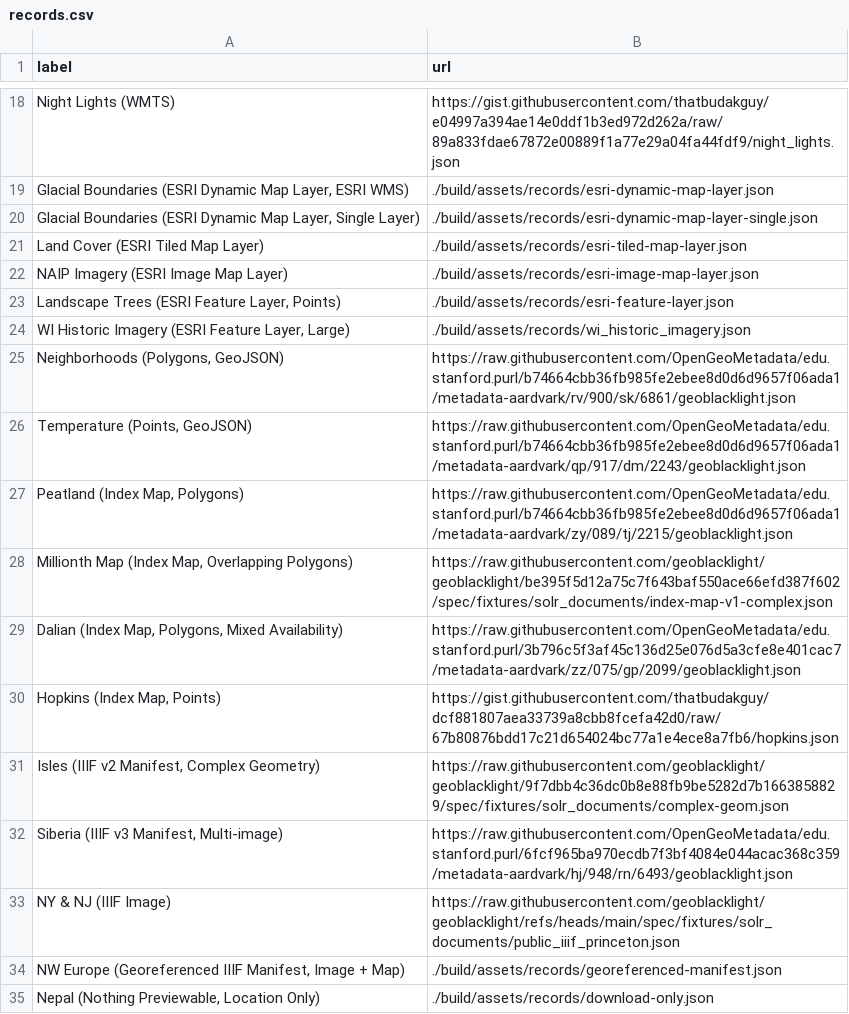
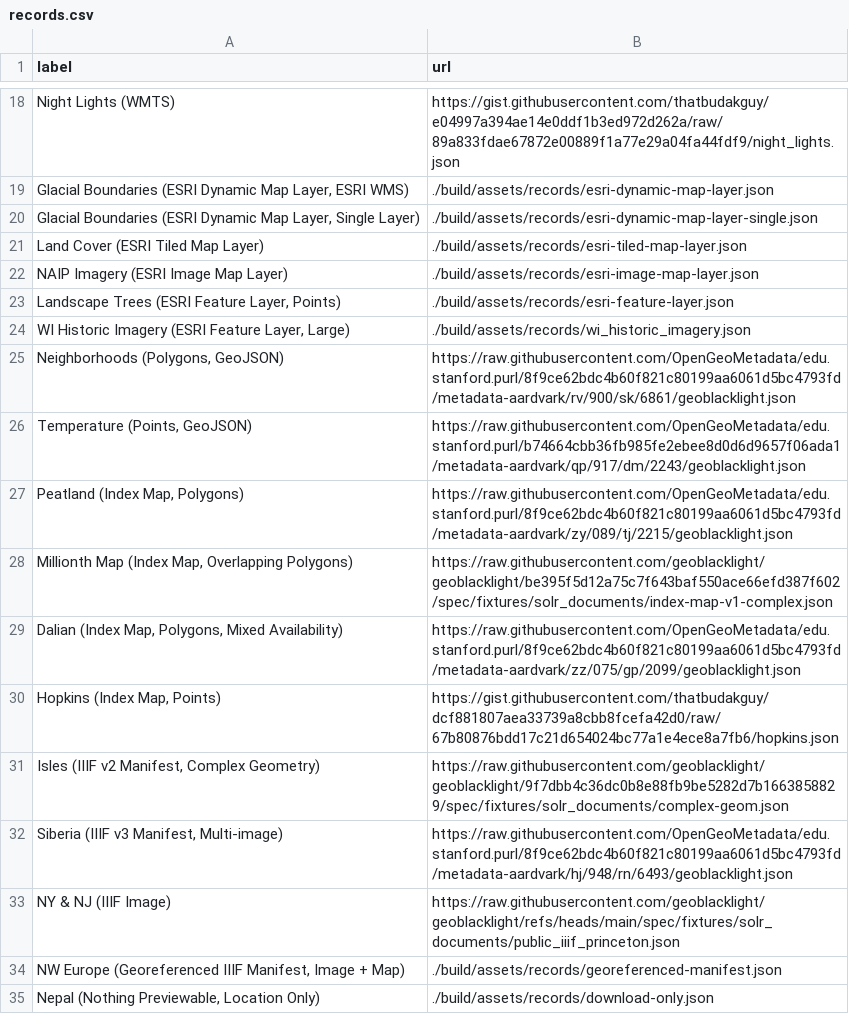
Before and after one commit to OpenGeoMetadata/ogm-viewer, a CSV file: assets/records.csv, drawn as a sheet; only a part is shown, gaps mark what is left out.

Commit message:
Update stanford fixture data

```diff
--- a/assets/records.csv
+++ b/assets/records.csv
@@ -24,10 +24,10 @@
 "WI Historic Imagery (ESRI Feature Layer, Large)","./build/assets/records/wi_historic_imagery.json"
-"Neighborhoods (Polygons, GeoJSON)","https://raw.githubusercontent.com/OpenGeoMetadata/edu.stanford.purl/b74664cbb36fb985fe2ebee8d0d6d9657f06ada1/metadata-aardvark/rv/900/sk/6861/geoblacklight.json"
+"Neighborhoods (Polygons, GeoJSON)","https://raw.githubusercontent.com/OpenGeoMetadata/edu.stanford.purl/8f9ce62bdc4b60f821c80199aa6061d5bc4793fd/metadata-aardvark/rv/900/sk/6861/geoblacklight.json"
 "Temperature (Points, GeoJSON)","https://raw.githubusercontent.com/OpenGeoMetadata/edu.stanford.purl/b74664cbb36fb985fe2ebee8d0d6d9657f06ada1/metadata-aardvark/qp/917/dm/2243/geoblacklight.json"
-"Peatland (Index Map, Polygons)","https://raw.githubusercontent.com/OpenGeoMetadata/edu.stanford.purl/b74664cbb36fb985fe2ebee8d0d6d9657f06ada1/metadata-aardvark/zy/089/tj/2215/geoblacklight.json"
+"Peatland (Index Map, Polygons)","https://raw.githubusercontent.com/OpenGeoMetadata/edu.stanford.purl/8f9ce62bdc4b60f821c80199aa6061d5bc4793fd/metadata-aardvark/zy/089/tj/2215/geoblacklight.json"
 "Millionth Map (Index Map, Overlapping Polygons)","https://raw.githubusercontent.com/geoblacklight/geoblacklight/be395f5d12a75c7f643baf550ace66efd387f602/spec/fixtures/solr_documents/index-map-v1-complex.json"
-"Dalian (Index Map, Polygons, Mixed Availability)","https://raw.githubusercontent.com/OpenGeoMetadata/edu.stanford.purl/3b796c5f3af45c136d25e076d5a3cfe8e401cac7/metadata-aardvark/zz/075/gp/2099/geoblacklight.json"
+"Dalian (Index Map, Polygons, Mixed Availability)","https://raw.githubusercontent.com/OpenGeoMetadata/edu.stanford.purl/8f9ce62bdc4b60f821c80199aa6061d5bc4793fd/metadata-aardvark/zz/075/gp/2099/geoblacklight.json"
 "Hopkins (Index Map, Points)","https://gist.githubusercontent.com/thatbudakguy/dcf881807aea33739a8cbb8fcefa42d0/raw/67b80876bdd17c21d654024bc77a1e4ece8a7fb6/hopkins.json"
 "Isles (IIIF v2 Manifest, Complex Geometry)","https://raw.githubusercontent.com/geoblacklight/geoblacklight/9f7dbb4c36dc0b8e88fb9be5282d7b1663858829/spec/fixtures/solr_documents/complex-geom.json"
-"Siberia (IIIF v3 Manifest, Multi-image)","https://raw.githubusercontent.com/OpenGeoMetadata/edu.stanford.purl/6fcf965ba970ecdb7f3bf4084e044acac368c359/metadata-aardvark/hj/948/rn/6493/geoblacklight.json"
+"Siberia (IIIF v3 Manifest, Multi-image)","https://raw.githubusercontent.com/OpenGeoMetadata/edu.stanford.purl/8f9ce62bdc4b60f821c80199aa6061d5bc4793fd/metadata-aardvark/hj/948/rn/6493/geoblacklight.json"
 "NY & NJ (IIIF Image)","https://raw.githubusercontent.com/geoblacklight/geoblacklight/refs/heads/main/spec/fixtures/solr_documents/public_iiif_princeton.json"
```
